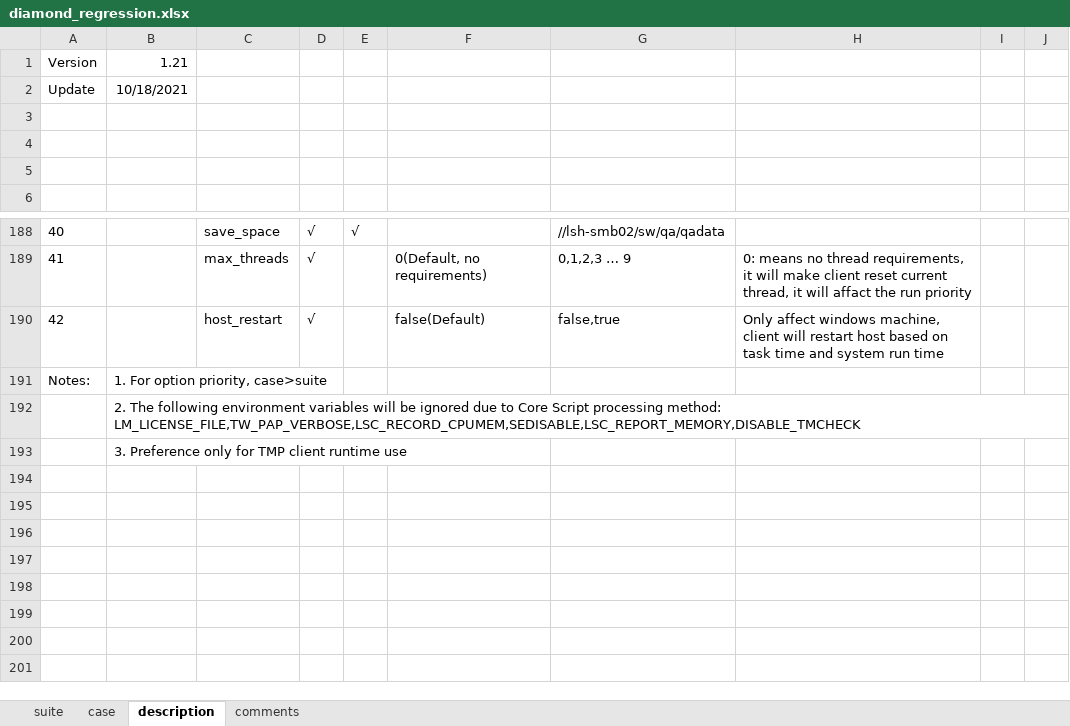
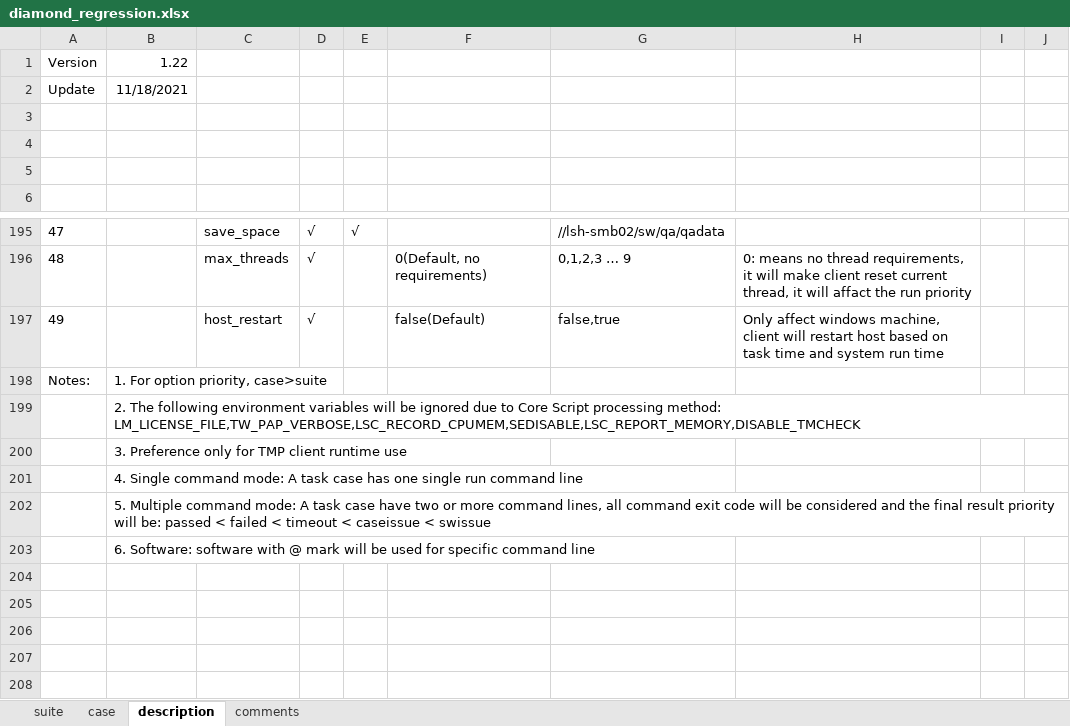
Before and after one commit to wanghengquan/repository, an Excel workbook: tmp_client/doc/TMP_example/standard_suite/diamond_regression.xlsx, sheet description, drawn as a sheet; only a part is shown, gaps mark what is left out; the shorter side is filled out with more unchanged rows; values as stored, in another font and other column widths than the file's, no borders; charts and pictures not drawn; the diff covers the shown part only; the diff names each change by its address in the sheet, - before the commit and + after, or states it on an @@ line.

Commit message:
i379--Multiple commands support for a single task

```diff
--- a/tmp_client/doc/TMP_example/standard_suite/diamond_regression.xlsx (sheet description)
+++ b/tmp_client/doc/TMP_example/standard_suite/diamond_regression.xlsx (sheet description)
-B1: 1.21
+B1: 1.22
-B2: 10/18/2021
+B2: 11/18/2021
@@ column A renumbered between rows 165 and 197 @@
+row 201:  | 4. Single command mode: A task case has one single run command line
+row 202:  | 5. Multiple command mode: A task case have two or more command lines, all command exit code will be considered and the final result priority will be: passed < failed < timeout < caseissue < swissue
+row 203:  | 6. Software: software with @ mark will be used for specific command line
```
Also changed, not shown: 9 added rows, 1 removed row, 10 edited cells and merged cells elsewhere in this sheet, charts or pictures, 13 other files.
